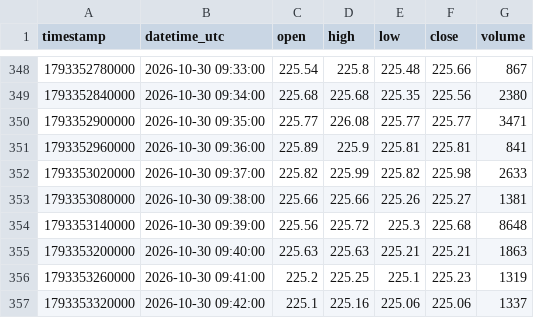
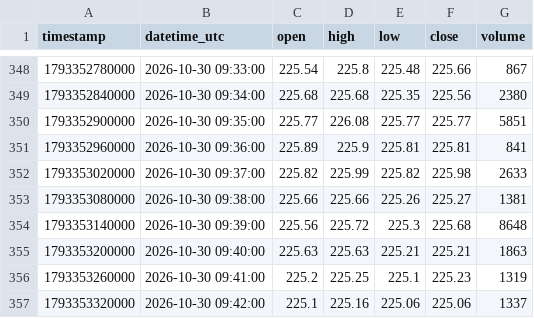
Before and after one commit to parshant65-lang/India-Stocks-2431-2460-Historical-Data, a CSV file: TRIVENI/1m/2026/10/TRIVENI_1m_2026-10-30.csv, drawn as a sheet; only a part is shown, gaps mark what is left out; the diff covers the shown part only.

```diff
--- a/TRIVENI/1m/2026/10/TRIVENI_1m_2026-10-30.csv
+++ b/TRIVENI/1m/2026/10/TRIVENI_1m_2026-10-30.csv
@@ -349,3 +349,3 @@ timestamp,datetime_utc,open,high,low,close,volume
 1793352840000,2026-10-30 09:34:00,225.68,225.68,225.35,225.56,2380
-1793352900000,2026-10-30 09:35:00,225.77,226.08,225.77,225.77,3471
+1793352900000,2026-10-30 09:35:00,225.77,226.08,225.77,225.77,5851
 1793352960000,2026-10-30 09:36:00,225.89,225.9,225.81,225.81,841
```
Also changed, not shown: 7 edited cells elsewhere in this file, TVSELECT/1m/2026/10/TVSELECT_1m_2026-10-30.csv.
